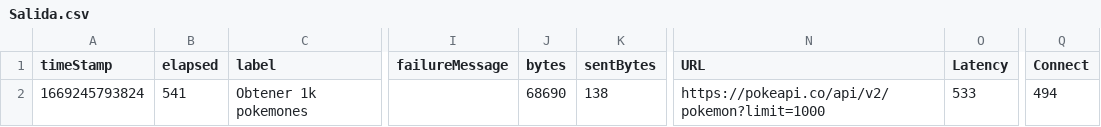
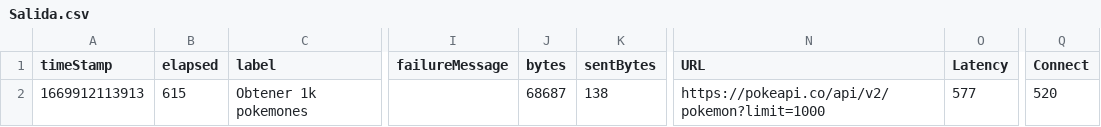
Before and after one commit to Marvin25ronal/destinationrepo3, a CSV file: jmeter/Salida.csv, drawn as a sheet; only a part is shown, gaps mark what is left out; the diff names each change by its address in the sheet, - before the commit and + after, or states it on an @@ line.

```diff
--- a/jmeter/Salida.csv
+++ b/jmeter/Salida.csv
-A2 (timeStamp): 1669245793824
+A2 (timeStamp): 1669912113913
-B2 (elapsed): 541
+B2 (elapsed): 615
-J2 (bytes): 68690
+J2 (bytes): 68687
-O2 (Latency): 533
+O2 (Latency): 577
-Q2 (Connect): 494
+Q2 (Connect): 520
```
Also changed, not shown: 12 other files.
